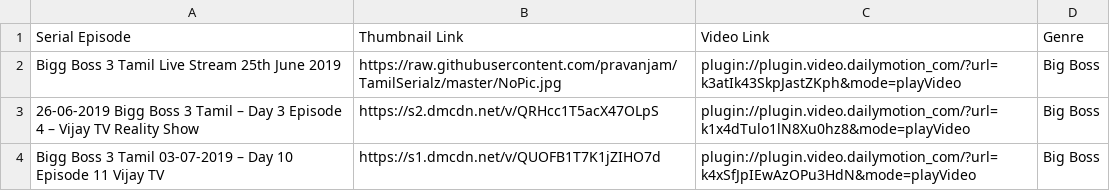
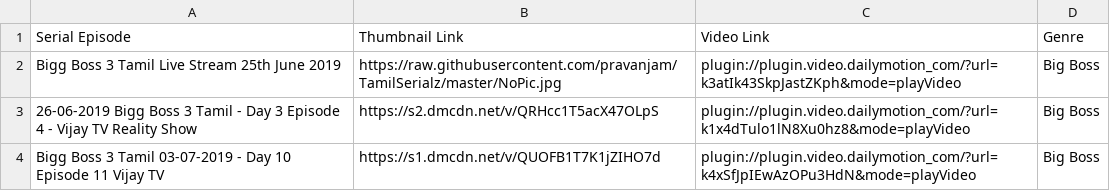
Before and after one commit to pravanjam/TamilSerialz, a CSV file: BigBoss3_SerialData.csv, drawn as a sheet; the diff names each change by its address in the sheet, - before the commit and + after, or states it on an @@ line.

Commit message:
Update BigBoss3_SerialData.csv

```diff
--- a/BigBoss3_SerialData.csv
+++ b/BigBoss3_SerialData.csv
-A3 (Serial Episode): …3 Tamil – Day 3 Episode 4 – Vijay TV…
+A3 (Serial Episode): …3 Tamil - Day 3 Episode 4 - Vijay TV…
-A4 (Serial Episode): …Tamil 03-07-2019 – Day 10…
+A4 (Serial Episode): …Tamil 03-07-2019 - Day 10…
```
